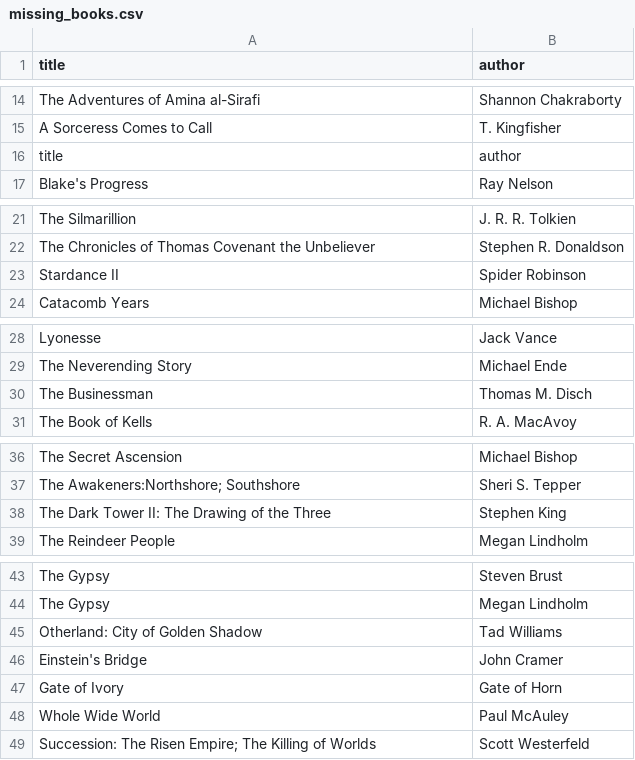
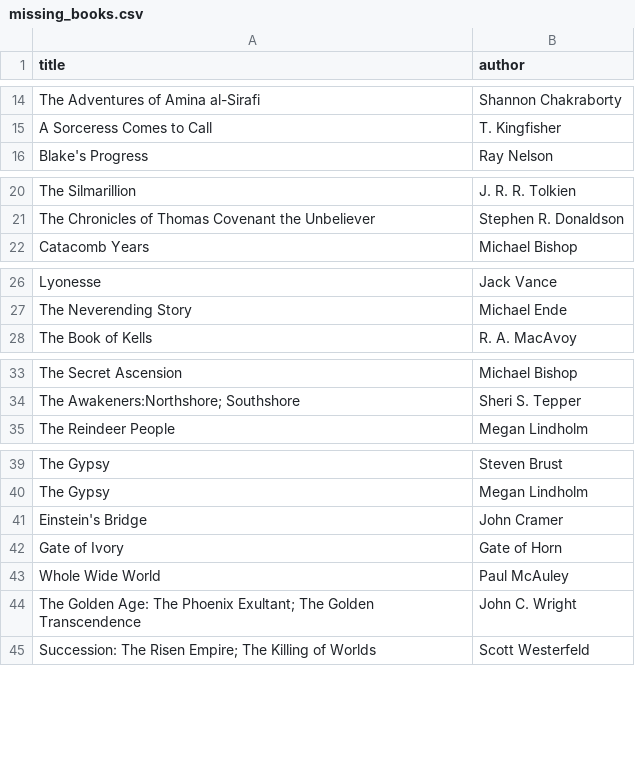
Before and after one commit to Erdos-Projects/summer26-nomination-worthy-books, a CSV file: data/missing_books.csv, drawn as a sheet; only a part is shown, gaps mark what is left out.

```diff
--- a/data/missing_books.csv
+++ b/data/missing_books.csv
@@ -15,3 +15,2 @@ The Adventures of Amina al-Sirafi	Shannon Chakraborty
 A Sorceress Comes to Call	T. Kingfisher
-title	author
 Blake's Progress	Ray Nelson
@@ -22,3 +21,2 @@ The Silmarillion	J. R. R. Tolkien
 The Chronicles of Thomas Covenant the Unbeliever	Stephen R. Donaldson
-Stardance II	Spider Robinson
 Catacomb Years	Michael Bishop
@@ -29,3 +27,2 @@ Lyonesse	Jack Vance
 The Neverending Story	Michael Ende
-The Businessman	Thomas M. Disch
 The Book of Kells	R. A. MacAvoy
@@ -37,3 +34,2 @@ The Secret Ascension	Michael Bishop
 The Awakeners:Northshore; Southshore	Sheri S. Tepper
-The Dark Tower II: The Drawing of the Three	Stephen King
 The Reindeer People	Megan Lindholm
@@ -44,3 +40,2 @@ The Gypsy	Steven Brust
 The Gypsy	Megan Lindholm
-Otherland: City of Golden Shadow	Tad Williams
 Einstein's Bridge	John Cramer
@@ -48,2 +43,3 @@ Gate of Ivory	 Gate of Horn
 Whole Wide World	Paul McAuley
+The Golden Age: The Phoenix Exultant; The Golden Transcendence	John C. Wright
 Succession: The Risen Empire; The Killing of Worlds	Scott Westerfeld
```
Also changed, not shown: 5 other files.
